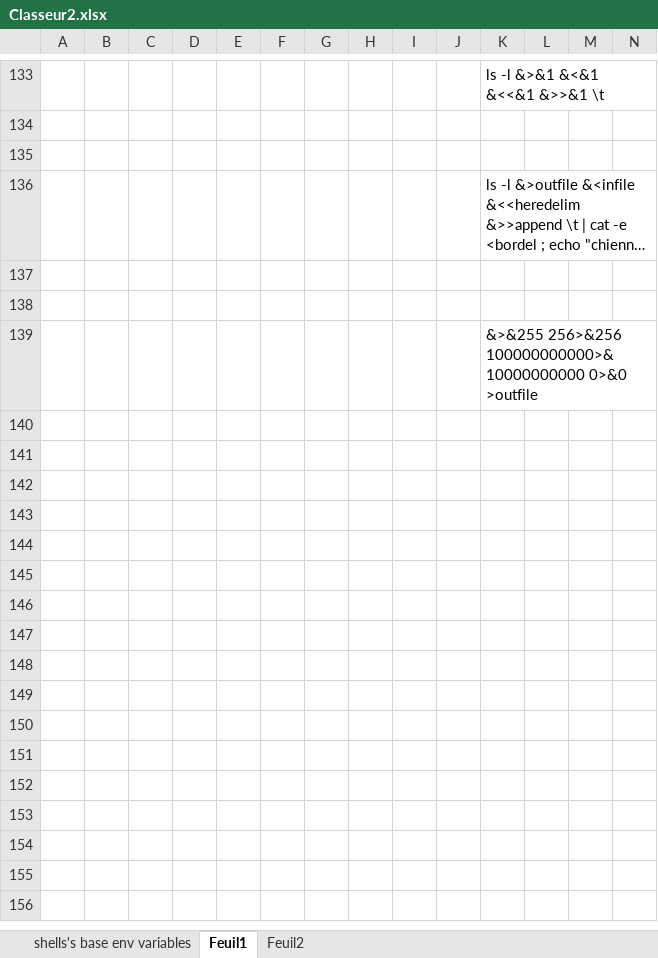
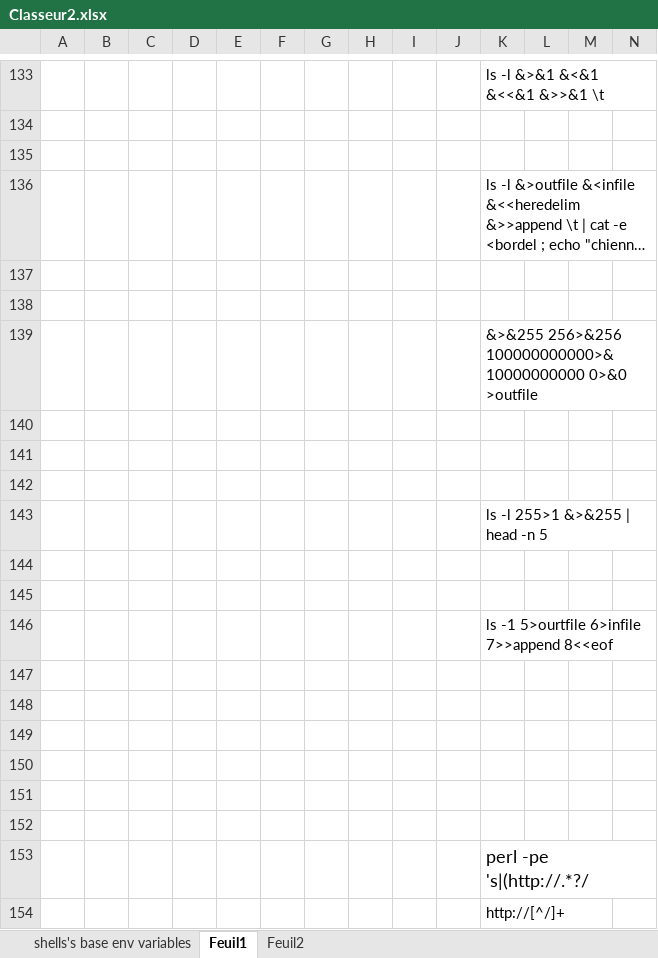
Before and after one commit to Ngoguey42/proj08_unix_sh, an Excel workbook: Classeur2.xlsx, sheet Feuil1, drawn as a sheet; only a part is shown, gaps mark what is left out; long unchanged cells end in …; values as stored, in another font and other column widths than the file's, no borders; rows hold the shown columns only; the diff names each change by its address in the sheet, - before the commit and + after, or states it on an @@ line.

```diff
--- a/Classeur2.xlsx (sheet Feuil1)
+++ b/Classeur2.xlsx (sheet Feuil1)
+row 140: (empty)
+row 141: (empty)
+row 142: (empty)
+row 143:  |  |  |  |  |  |  |  |  |  | ls -l 255>1 &>&255 | head -n 5
+row 144: (empty)
+row 145: (empty)
+row 146:  |  |  |  |  |  |  |  |  |  | ls -1 5>ourtfile 6>infile 7>>append 8<<eof
+row 147: (empty)
+row 148: (empty)
+row 149: (empty)
+row 150: (empty)
+row 151: (empty)
+row 152: (empty)
+row 153:  |  |  |  |  |  |  |  |  |  | perl -pe 's|(http://.*?/
+row 154:  |  |  |  |  |  |  |  |  |  | http://[^/]+
```
Also changed, not shown: 6 other files.
